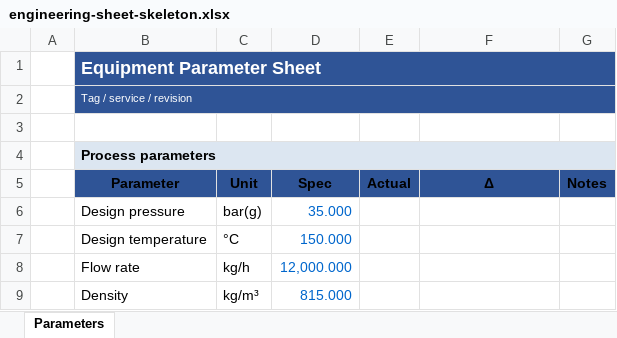
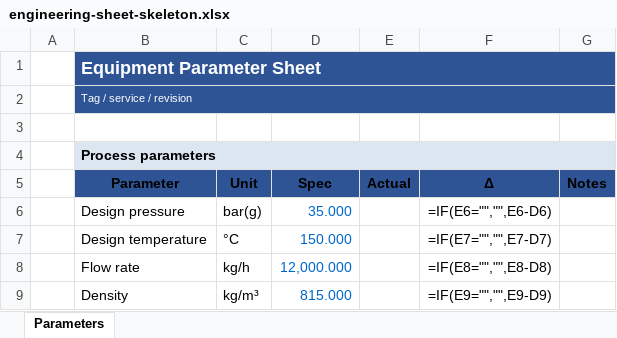
Before and after one commit to v5jqpdvj4g-blip/proxlsx-skill, an Excel workbook: templates/engineering-sheet-skeleton.xlsx, sheet Parameters, drawn as a sheet; values as stored, in another font and other column widths than the file's, no borders; formulas without a stored value are shown as written; the diff names each change by its address in the sheet, - before the commit and + after, or states it on an @@ line.

```diff
--- a/templates/engineering-sheet-skeleton.xlsx (sheet Parameters)
+++ b/templates/engineering-sheet-skeleton.xlsx (sheet Parameters)
-F6 (Δ): (empty)
+F6 (Δ): =IF(E6="","",E6-D6)
-F7 (Δ): (empty)
+F7 (Δ): =IF(E7="","",E7-D7)
-F8 (Δ): (empty)
+F8 (Δ): =IF(E8="","",E8-D8)
-F9 (Δ): (empty)
+F9 (Δ): =IF(E9="","",E9-D9)
```
Also changed, not shown: templates/data-report-skeleton.xlsx, templates/financial-model-skeleton.xlsx, 12 other files.
